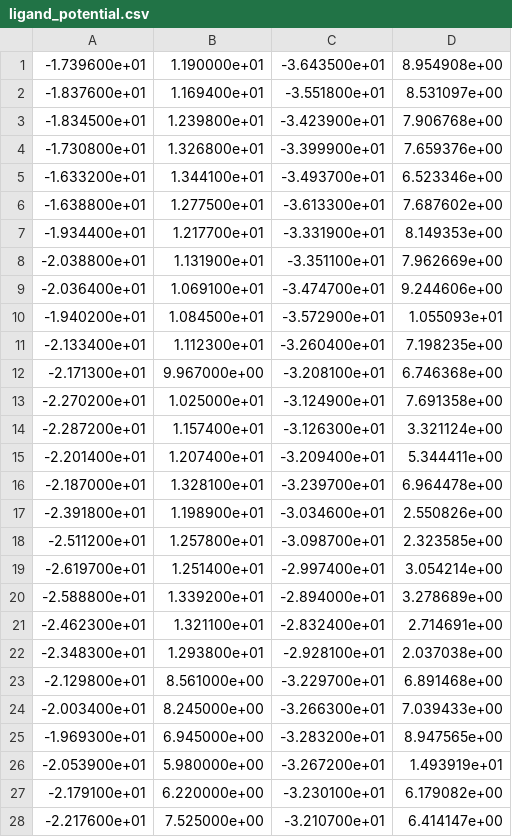
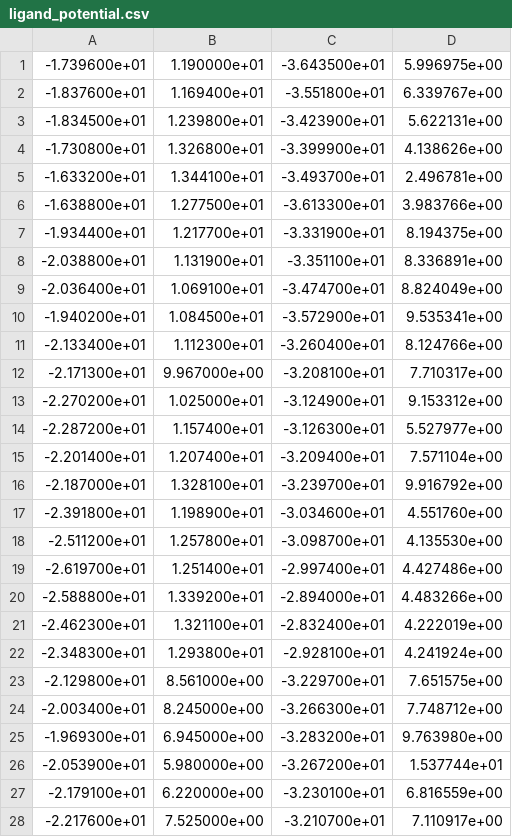
Before and after one commit to izzyisnt/sdpodinit, a CSV file: apbs/apbs_run/ligand_potential.csv, drawn as a sheet; only a part is shown; the diff covers the shown part only.

```diff
--- a/apbs/apbs_run/ligand_potential.csv
+++ b/apbs/apbs_run/ligand_potential.csv
@@ -1,28 +1,28 @@
--1.739600e+01,1.190000e+01,-3.643500e+01,8.954908e+00
--1.837600e+01,1.169400e+01,-3.551800e+01,8.531097e+00
--1.834500e+01,1.239800e+01,-3.423900e+01,7.906768e+00
--1.730800e+01,1.326800e+01,-3.399900e+01,7.659376e+00
--1.633200e+01,1.344100e+01,-3.493700e+01,6.523346e+00
--1.638800e+01,1.277500e+01,-3.613300e+01,7.687602e+00
--1.934400e+01,1.217700e+01,-3.331900e+01,8.149353e+00
--2.038800e+01,1.131900e+01,-3.351100e+01,7.962669e+00
--2.036400e+01,1.069100e+01,-3.474700e+01,9.244606e+00
--1.940200e+01,1.084500e+01,-3.572900e+01,1.055093e+01
--2.133400e+01,1.112300e+01,-3.260400e+01,7.198235e+00
--2.171300e+01,9.967000e+00,-3.208100e+01,6.746368e+00
--2.270200e+01,1.025000e+01,-3.124900e+01,7.691358e+00
--2.287200e+01,1.157400e+01,-3.126300e+01,3.321124e+00
--2.201400e+01,1.207400e+01,-3.209400e+01,5.344411e+00
--2.187000e+01,1.328100e+01,-3.239700e+01,6.964478e+00
--2.391800e+01,1.198900e+01,-3.034600e+01,2.550826e+00
--2.511200e+01,1.257800e+01,-3.098700e+01,2.323585e+00
--2.619700e+01,1.251400e+01,-2.997400e+01,3.054214e+00
--2.588800e+01,1.339200e+01,-2.894000e+01,3.278689e+00
--2.462300e+01,1.321100e+01,-2.832400e+01,2.714691e+00
--2.348300e+01,1.293800e+01,-2.928100e+01,2.037038e+00
--2.129800e+01,8.561000e+00,-3.229700e+01,6.891468e+00
--2.003400e+01,8.245000e+00,-3.266300e+01,7.039433e+00
--1.969300e+01,6.945000e+00,-3.283200e+01,8.947565e+00
--2.053900e+01,5.980000e+00,-3.267200e+01,1.493919e+01
--2.179100e+01,6.220000e+00,-3.230100e+01,6.179082e+00
--2.217600e+01,7.525000e+00,-3.210700e+01,6.414147e+00
+-1.739600e+01,1.190000e+01,-3.643500e+01,5.996975e+00
+-1.837600e+01,1.169400e+01,-3.551800e+01,6.339767e+00
+-1.834500e+01,1.239800e+01,-3.423900e+01,5.622131e+00
+-1.730800e+01,1.326800e+01,-3.399900e+01,4.138626e+00
+-1.633200e+01,1.344100e+01,-3.493700e+01,2.496781e+00
+-1.638800e+01,1.277500e+01,-3.613300e+01,3.983766e+00
+-1.934400e+01,1.217700e+01,-3.331900e+01,8.194375e+00
+-2.038800e+01,1.131900e+01,-3.351100e+01,8.336891e+00
+-2.036400e+01,1.069100e+01,-3.474700e+01,8.824049e+00
+-1.940200e+01,1.084500e+01,-3.572900e+01,9.535341e+00
+-2.133400e+01,1.112300e+01,-3.260400e+01,8.124766e+00
+-2.171300e+01,9.967000e+00,-3.208100e+01,7.710317e+00
+-2.270200e+01,1.025000e+01,-3.124900e+01,9.153312e+00
+-2.287200e+01,1.157400e+01,-3.126300e+01,5.527977e+00
+-2.201400e+01,1.207400e+01,-3.209400e+01,7.571104e+00
+-2.187000e+01,1.328100e+01,-3.239700e+01,9.916792e+00
+-2.391800e+01,1.198900e+01,-3.034600e+01,4.551760e+00
+-2.511200e+01,1.257800e+01,-3.098700e+01,4.135530e+00
+-2.619700e+01,1.251400e+01,-2.997400e+01,4.427486e+00
+-2.588800e+01,1.339200e+01,-2.894000e+01,4.483266e+00
+-2.462300e+01,1.321100e+01,-2.832400e+01,4.222019e+00
+-2.348300e+01,1.293800e+01,-2.928100e+01,4.241924e+00
+-2.129800e+01,8.561000e+00,-3.229700e+01,7.651575e+00
+-2.003400e+01,8.245000e+00,-3.266300e+01,7.748712e+00
+-1.969300e+01,6.945000e+00,-3.283200e+01,9.763980e+00
+-2.053900e+01,5.980000e+00,-3.267200e+01,1.537744e+01
+-2.179100e+01,6.220000e+00,-3.230100e+01,6.816559e+00
+-2.217600e+01,7.525000e+00,-3.210700e+01,7.110917e+00
```
Also changed, not shown: 7 edited cells elsewhere in this file, 6 other files.
